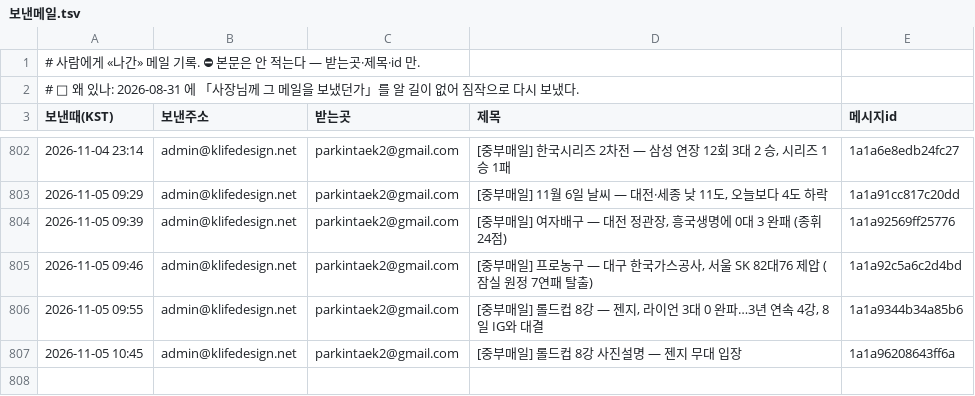
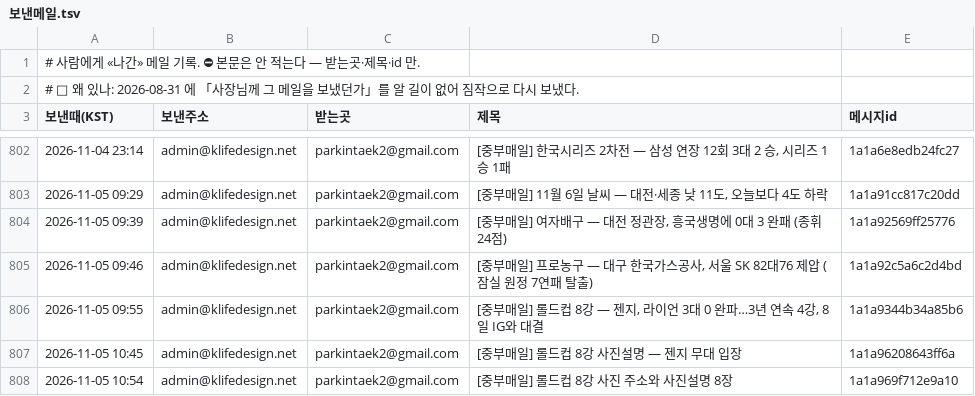
Before and after one commit to parkintaek2-gif/parkintaek2-gif.github.io, a TSV file: docs/보낸메일.tsv, drawn as a sheet; only a part is shown, gaps mark what is left out; the diff names each change by its address in the sheet, - before the commit and + after, or states it on an @@ line.

Commit message:
보낸메일 기록 — 2026-11-05 10:54 [중부매일] 롤드컵 8강 사진 주소와 사진설명 8장

```diff
--- a/docs/보낸메일.tsv
+++ b/docs/보낸메일.tsv
+row 808: 2026-11-05 10:54 | admin@klifedesign.net | parkintaek2@gmail.com | [중부매일] 롤드컵 8강 사진 주소와 사진설명 8장 | 1a1a969f712e9a10
```
